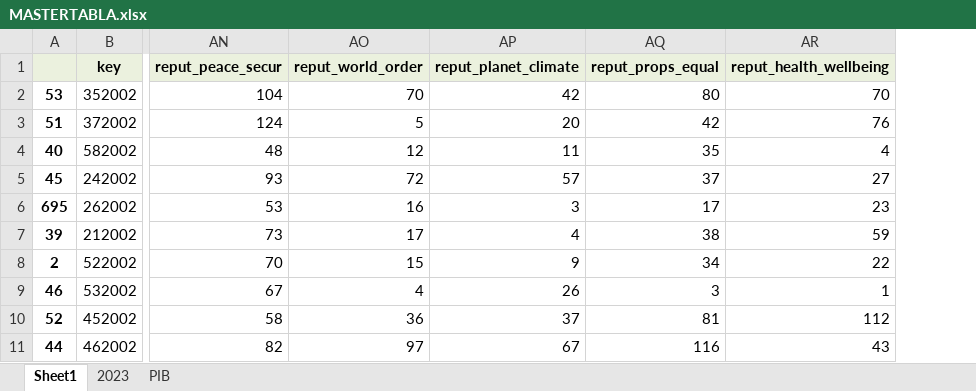
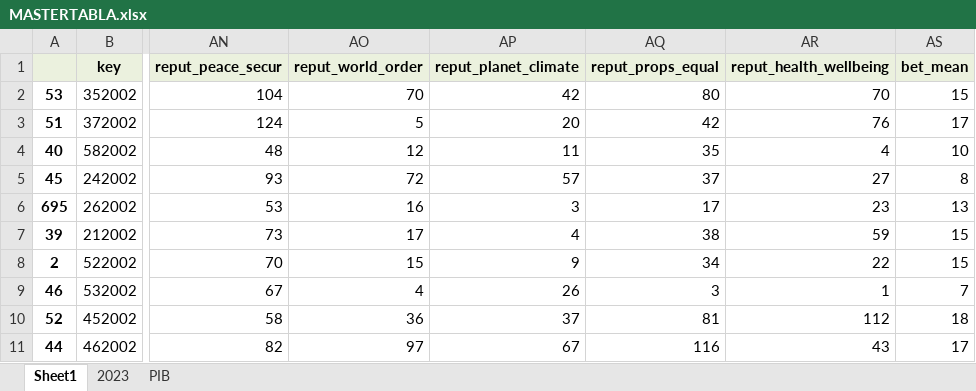
Before and after one commit to AdrianCiges/Eurovision_Game_Streamlit, an Excel workbook: data/MASTERTABLA.xlsx, sheet Sheet1, drawn as a sheet; only a part is shown, gaps mark what is left out; values as stored, in another font and other column widths than the file's, no borders; conditional formats not drawn; the diff names each change by its address in the sheet, - before the commit and + after, or states it on an @@ line.

```diff
--- a/data/MASTERTABLA.xlsx (sheet Sheet1)
+++ b/data/MASTERTABLA.xlsx (sheet Sheet1)
+column AS (bet_mean), rows 2-11: 15 | 17 | 10 | 8 | 13 | 15 | 15 | 7 | 18 | 17
```
Also changed, not shown: data/Apuestas_TOTAL.xlsx.
